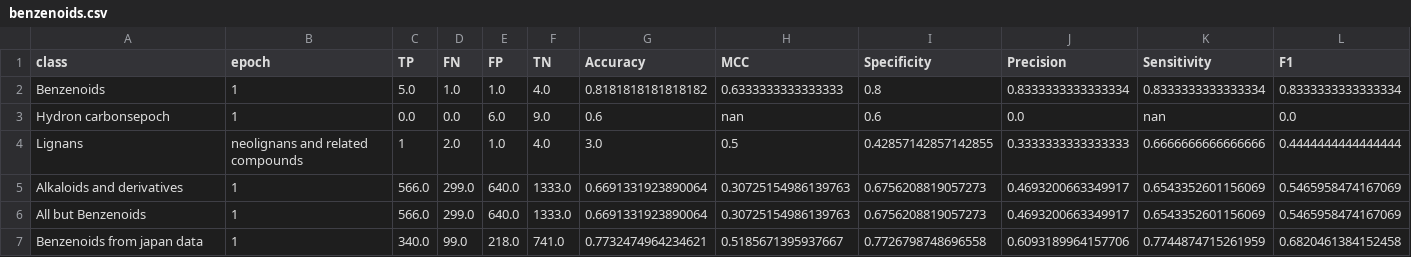
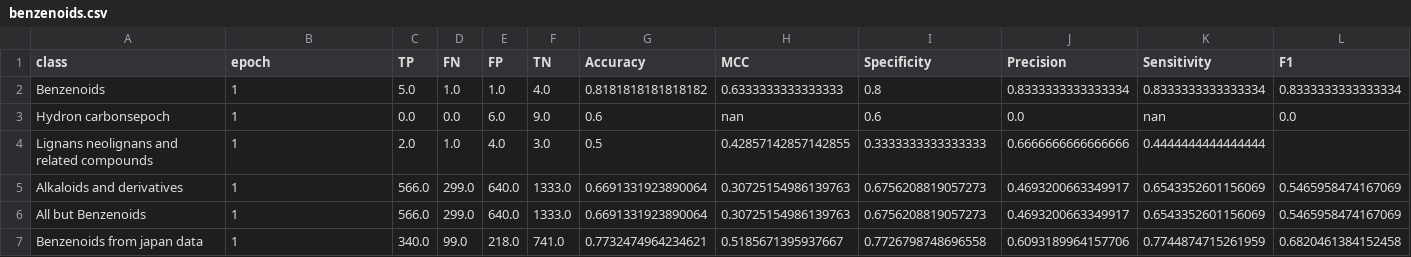
Before and after one commit to zaczaczac5/GCNN_Bayesian, a CSV file: benzenoids.csv, drawn as a sheet; removed rows and columns are numbered as before the commit, all else as after; the diff names each change by its address in the sheet, - before the commit and + after, or states it on an @@ line.

Commit message:
Update benzenoids.csv

```diff
--- a/benzenoids.csv
+++ b/benzenoids.csv
-row 4: Lignans | neolignans and related compounds | 1 | 2.0 | 1.0 | 4.0 | 3.0 | 0.5 | 0.42857142857142855 | 0.3333333333333333 | 0.6666666666666666 | 0.4444444444444444
+row 4: Lignans neolignans and related compounds | 1 | 2.0 | 1.0 | 4.0 | 3.0 | 0.5 | 0.42857142857142855 | 0.3333333333333333 | 0.6666666666666666 | 0.4444444444444444
```
